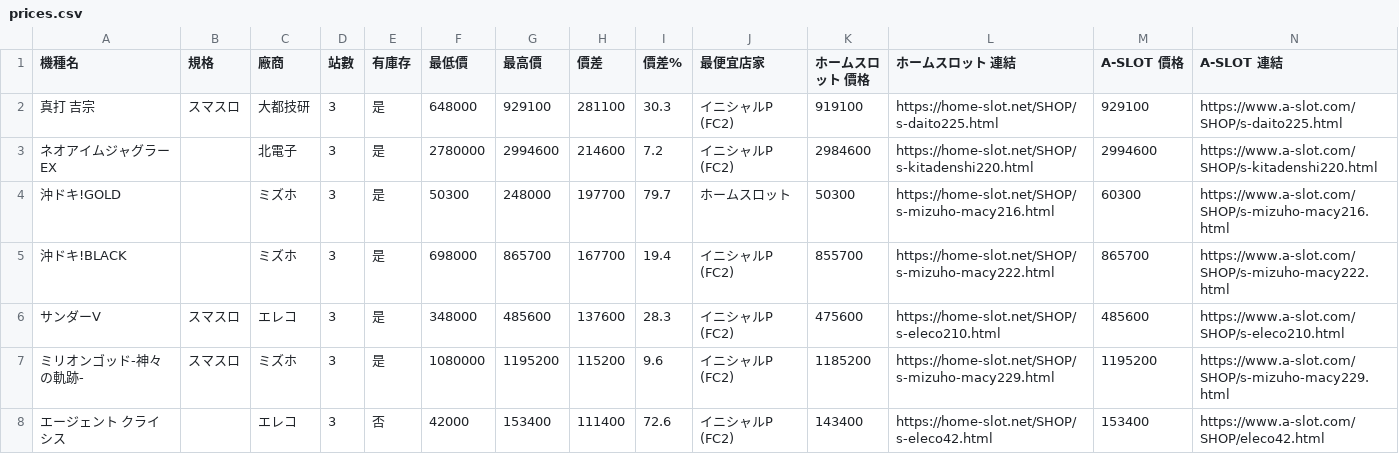
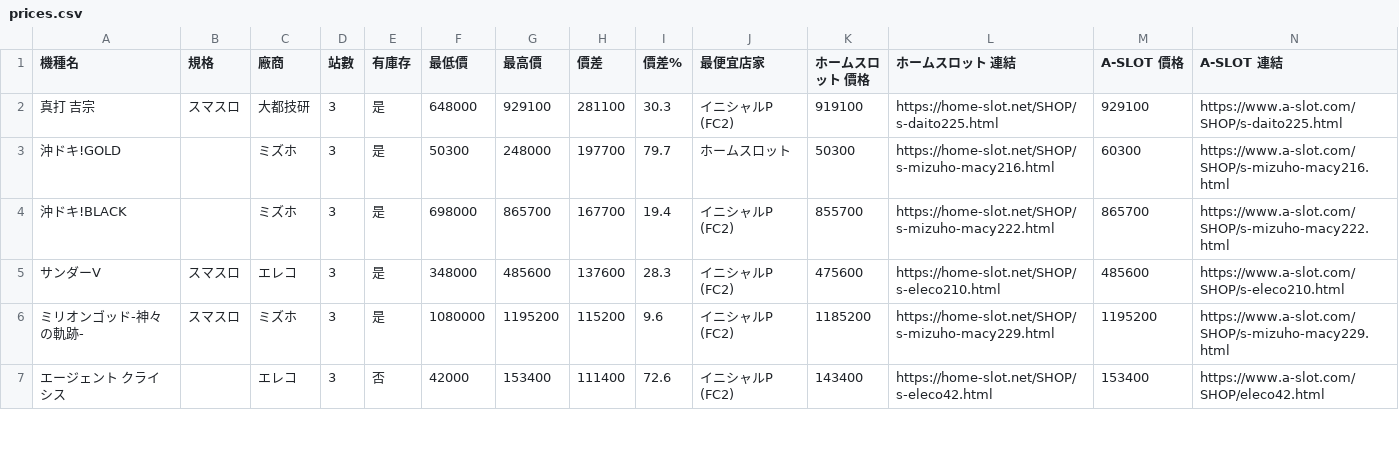
Before and after one commit to z870017/slot-price-watch, a CSV file: docs/prices.csv, drawn as a sheet; only a part is shown; removed rows and columns are numbered as before the commit, all else as after; rows hold the shown columns only; the diff covers the shown part only; the diff names each change by its address in the sheet, - before the commit and + after, or states it on an @@ line.

```diff
--- a/docs/prices.csv
+++ b/docs/prices.csv
-row 3: ネオアイムジャグラーEX |  | 北電子 | 3 | 是 | 2780000 | 2994600 | 214600 | 7.2 | イニシャルP (FC2) | 2984600 | https://home-slot.net/SHOP/s-kitadenshi220.html | 2994600 | https://www.a-slot.com/SHOP/s-kitadenshi220.html
```
Also changed, not shown: 3 added rows, 3 removed rows and 15 edited cells elsewhere in this file, docs/changes.csv, docs/summary.csv, 4 other files.
